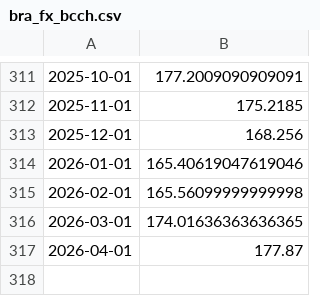
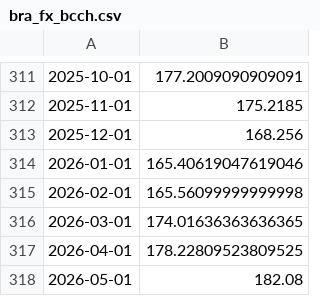
Before and after one commit to manuelsancristobal/competitividad-turistica, a CSV file: data/external/bra_fx_bcch.csv, drawn as a sheet; only a part is shown, gaps mark what is left out.

```diff
--- a/data/external/bra_fx_bcch.csv
+++ b/data/external/bra_fx_bcch.csv
@@ -316,2 +316,3 @@
 2026-03-01,174.01636363636365
-2026-04-01,177.87
+2026-04-01,178.22809523809525
+2026-05-01,182.08
```
Also changed, not shown: data/external/arg_fx_blue_bluelytics.csv, data/external/arg_ipc_indec.csv, 55 other files.
